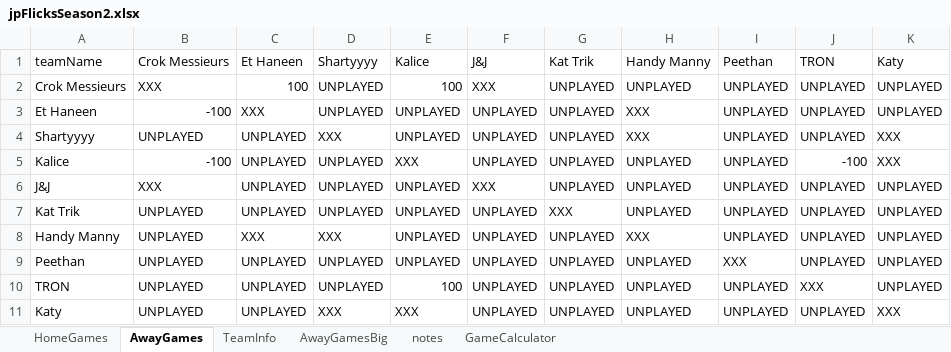
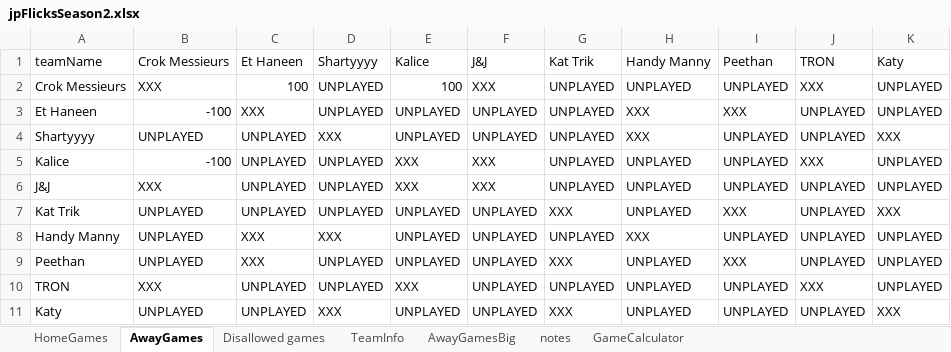
Before and after one commit to JJEW22/JJEW22.github.io, an Excel workbook: static/jpFlicksSeason2.xlsx, sheet AwayGames, drawn as a sheet; values as stored, in another font and other column widths than the file's, no cell formats; conditional formats not drawn; the diff names each change by its address in the sheet, - before the commit and + after, or states it on an @@ line.

```diff
--- a/static/jpFlicksSeason2.xlsx (sheet AwayGames)
+++ b/static/jpFlicksSeason2.xlsx (sheet AwayGames)
+sheet tab: Disallowed games
-J2 (TRON): UNPLAYED
+J2 (TRON): XXX
-I3 (Peethan): UNPLAYED
+I3 (Peethan): XXX
-F5 (J&J): UNPLAYED
+F5 (J&J): XXX
-J5 (TRON): -100
+J5 (TRON): XXX
-K5 (Katy): XXX
+K5 (Katy): UNPLAYED
-E6 (Kalice): UNPLAYED
+E6 (Kalice): XXX
-I7 (Peethan): UNPLAYED
+I7 (Peethan): XXX
-K7 (Katy): UNPLAYED
+K7 (Katy): XXX
-C9 (Et Haneen): UNPLAYED
+C9 (Et Haneen): XXX
-G9 (Kat Trik): UNPLAYED
+G9 (Kat Trik): XXX
-B10 (Crok Messieurs): UNPLAYED
+B10 (Crok Messieurs): XXX
-E10 (Kalice): 100
+E10 (Kalice): XXX
-E11 (Kalice): XXX
+E11 (Kalice): UNPLAYED
-G11 (Kat Trik): UNPLAYED
+G11 (Kat Trik): XXX
```
Also changed, not shown: sheet HomeGames, cell formats.
